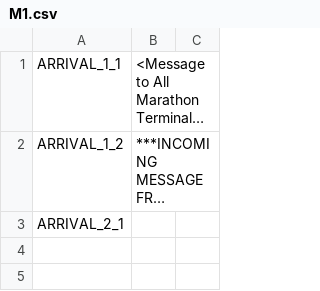
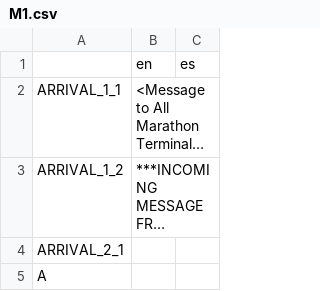
Before and after one commit to yaelatletl/PathsOfJjaro, a CSV file: MiscRes/Terminals/M1.csv, drawn as a sheet; long unchanged cells end in …; the diff names each change by its address in the sheet, - before the commit and + after, or states it on an @@ line.

Commit message:
Mega Class Menu Changes and translations

```diff
--- a/MiscRes/Terminals/M1.csv
+++ b/MiscRes/Terminals/M1.csv
+row 1:  | en | es
+row 5: A
```
Also changed, not shown: 18 other files.
